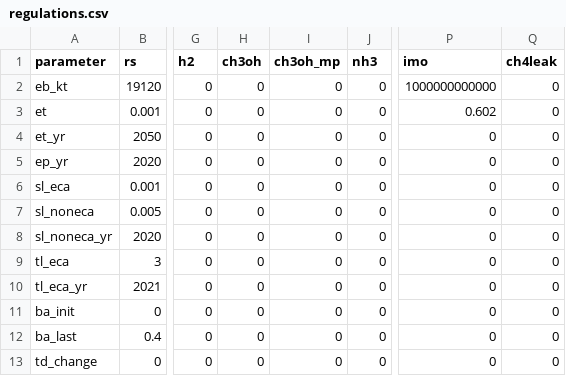
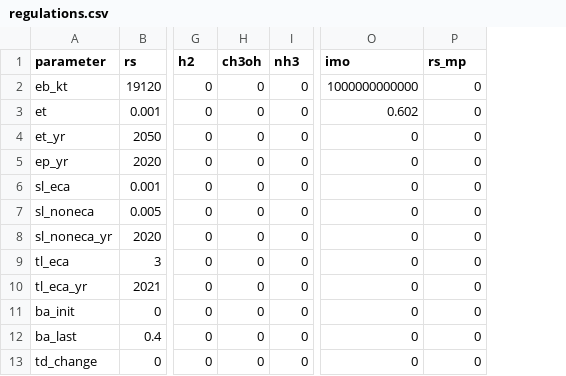
Before and after one commit to futuremarinefuels/denmark, a CSV file: data_scn/regulations.csv, drawn as a sheet; only a part is shown, gaps mark what is left out; removed rows and columns are numbered as before the commit, all else as after; the diff names each change by its address in the sheet, - before the commit and + after, or states it on an @@ line.

```diff
--- a/data_scn/regulations.csv
+++ b/data_scn/regulations.csv
-column I (ch3oh_mp), rows 2-13: all 0
-P1: ch4leak
+P1: rs_mp
```
Also changed, not shown: data_scn/fuel_rates.csv, data_scn/ship_rates.csv, 41 other files.
